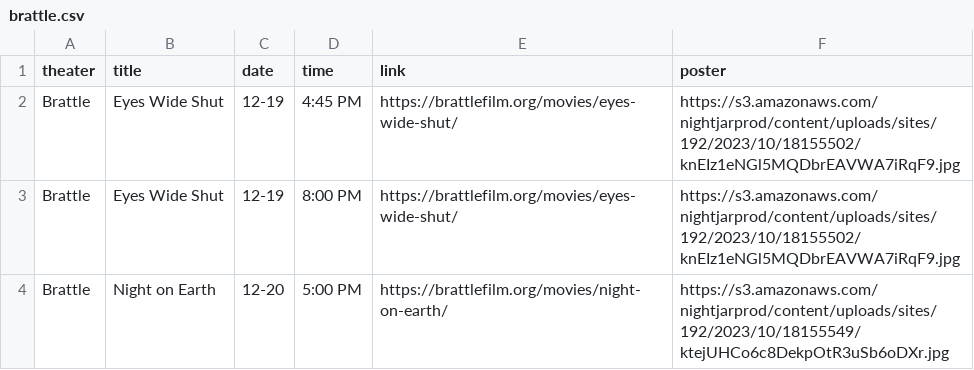
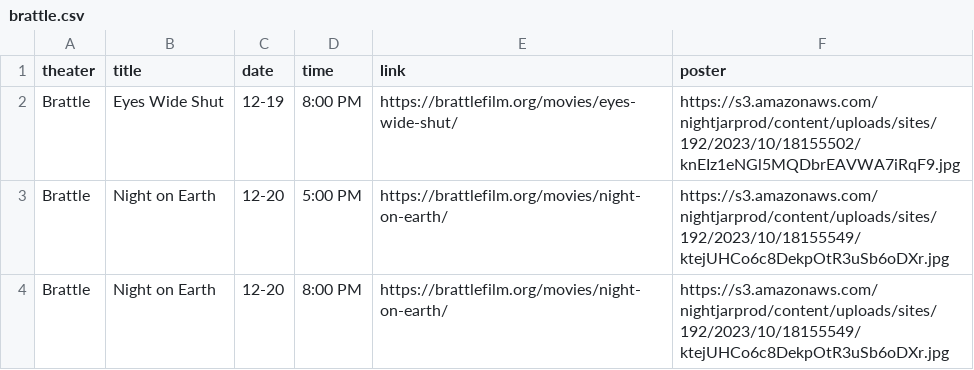
Before and after one commit to cgumb/movie_showtimes, a CSV file: data/brattle.csv, drawn as a sheet; only a part is shown; the shorter side is filled out with more unchanged rows.

```diff
--- a/data/brattle.csv
+++ b/data/brattle.csv
@@ -1,3 +1,2 @@
 theater,title,date,time,link,poster
-Brattle,Eyes Wide Shut,12-19,4:45 PM,https://brattlefilm.org/movies/eyes-wide-shut/,https://s3.amazonaws.com/nightjarprod/content/uploads/sites/192/2023/10/18155502/knEIz1eNGl5MQDbrEAVWA7iRqF9.jpg
 Brattle,Eyes Wide Shut,12-19,8:00 PM,https://brattlefilm.org/movies/eyes-wide-shut/,https://s3.amazonaws.com/nightjarprod/content/uploads/sites/192/2023/10/18155502/knEIz1eNGl5MQDbrEAVWA7iRqF9.jpg
```
Also changed, not shown: data/rt.csv, 3 other files.
